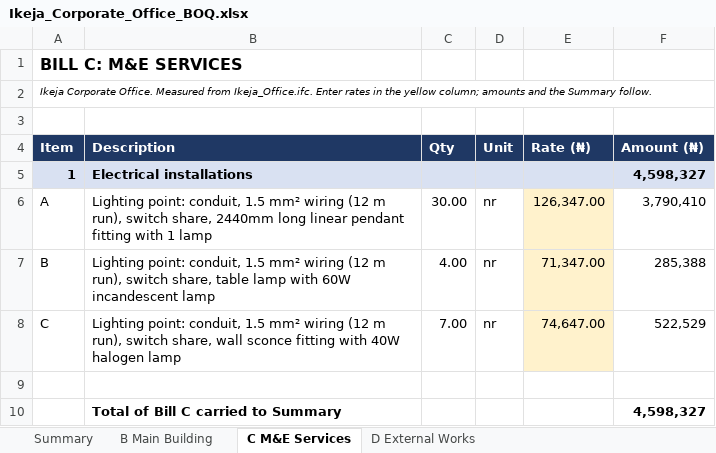
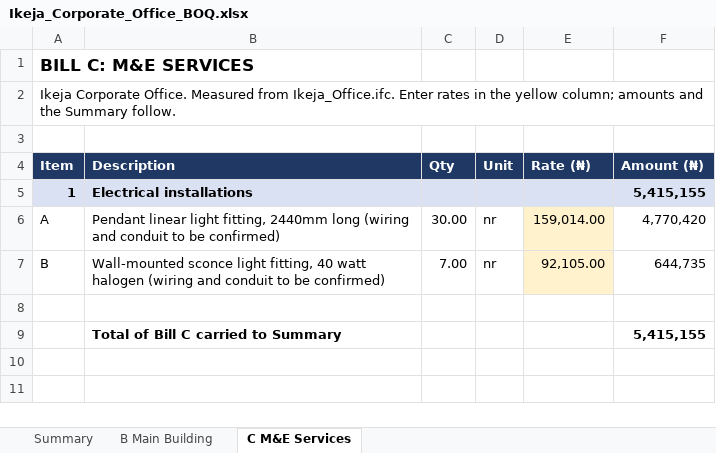
Before and after one commit to samlak/adnario-estimate-muse, an Excel workbook: apps/api/app/database/seed/samples/ikeja-office/Ikeja_Corporate_Office_BOQ.xlsx, sheet C M&E Services, drawn as a sheet; values as stored, in another font and other column widths than the file's, no borders; removed rows and columns are numbered as before the commit, all else as after; the diff names each change by its address in the sheet, - before the commit and + after, or states it on an @@ line.

```diff
--- a/apps/api/app/database/seed/samples/ikeja-office/Ikeja_Corporate_Office_BOQ.xlsx (sheet C M&E Services)
+++ b/apps/api/app/database/seed/samples/ikeja-office/Ikeja_Corporate_Office_BOQ.xlsx (sheet C M&E Services)
-sheet tab: D External Works
@@ A1:A2 text size: larger @@
-A2 italic: on
+A2 italic: off
-F5 (Amount (₦)): 4,598,327
+F5 (Amount (₦)): 5,415,155
-B6 (Description): Lighting point: conduit, 1.5 mm² wiring (12 m run), switch share, 2440mm long linear pendant fitting with 1 lamp
+B6 (Description): Pendant linear light fitting, 2440mm long (wiring and conduit to be confirmed)
-E6 (Rate (₦)): 126,347.00
+E6 (Rate (₦)): 159,014.00
-F6 (Amount (₦)): 3,790,410
+F6 (Amount (₦)): 4,770,420
-B7 (Description): Lighting point: conduit, 1.5 mm² wiring (12 m run), switch share, table lamp with 60W incandescent lamp
+B7 (Description): Wall-mounted sconce light fitting, 40 watt halogen (wiring and conduit to be confirmed)
-C7 (Qty): 4.00
+C7 (Qty): 7.00
-E7 (Rate (₦)): 71,347.00
+E7 (Rate (₦)): 92,105.00
-F7 (Amount (₦)): 285,388
+F7 (Amount (₦)): 644,735
-row 8: C | Lighting point: conduit, 1.5 mm² wiring (12 m run), switch share, wall sconce fitting with 40W halogen lamp | 7.00 | nr | 74,647.00 | 522,529
-F9 (Amount (₦)): 4,598,327
+F9 (Amount (₦)): 5,415,155
```
Also changed, not shown: sheet B Main Building, sheet Summary, apps/api/app/database/seed/samples/ikoyi-duplex/Ikoyi_Duplex_BOQ.xlsx, apps/api/app/database/seed/samples/lekki-office/Lekki_Office_Block_BOQ.xlsx, 6 other files.
